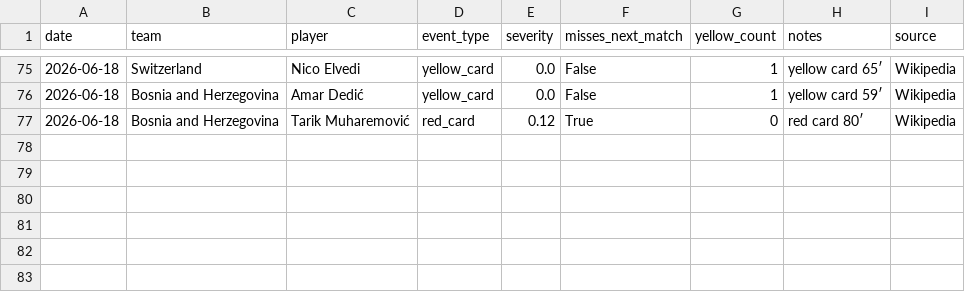
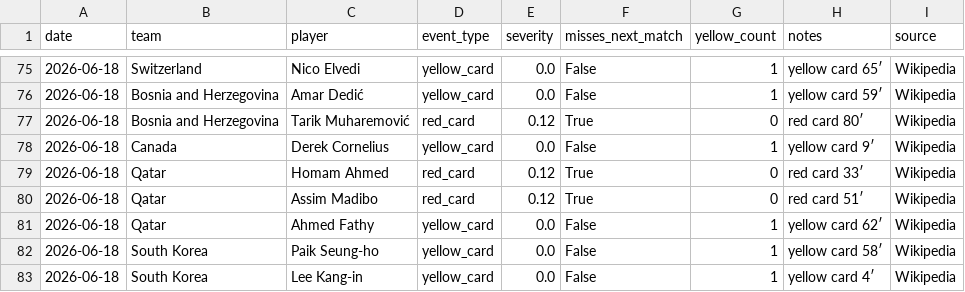
Before and after one commit to rfurno/worldcup2026, a CSV file: simulations/data/match_events.csv, drawn as a sheet; only a part is shown, gaps mark what is left out.

```diff
--- a/simulations/data/match_events.csv
+++ b/simulations/data/match_events.csv
@@ -77 +77,7 @@ date,team,player,event_type,severity,misses_next_match,yellow_count,notes,source
 2026-06-18,Bosnia and Herzegovina,Tarik Muharemović,red_card,0.12,True,0,red card 80′,Wikipedia
+2026-06-18,Canada,Derek Cornelius,yellow_card,0.0,False,1,yellow card 9′,Wikipedia
+2026-06-18,Qatar,Homam Ahmed,red_card,0.12,True,0,red card 33′,Wikipedia
+2026-06-18,Qatar,Assim Madibo,red_card,0.12,True,0,red card 51′,Wikipedia
+2026-06-18,Qatar,Ahmed Fathy,yellow_card,0.0,False,1,yellow card 62′,Wikipedia
+2026-06-18,South Korea,Paik Seung-ho,yellow_card,0.0,False,1,yellow card 58′,Wikipedia
+2026-06-18,South Korea,Lee Kang-in,yellow_card,0.0,False,1,yellow card 4′,Wikipedia
```
Also changed, not shown: simulations/data/match_event_scans.csv, simulations/data/match_odds.csv, 9 other files.
